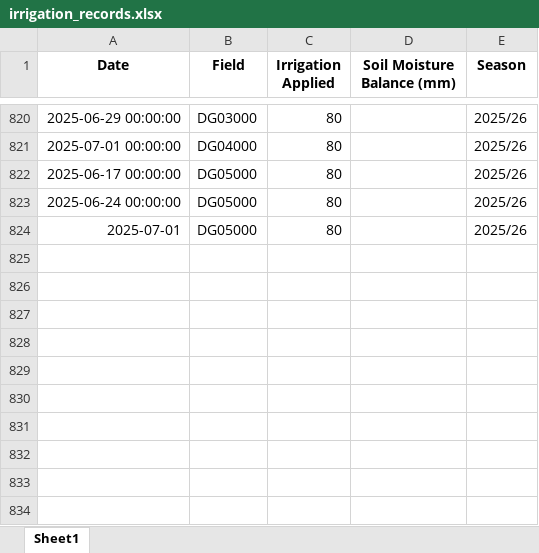
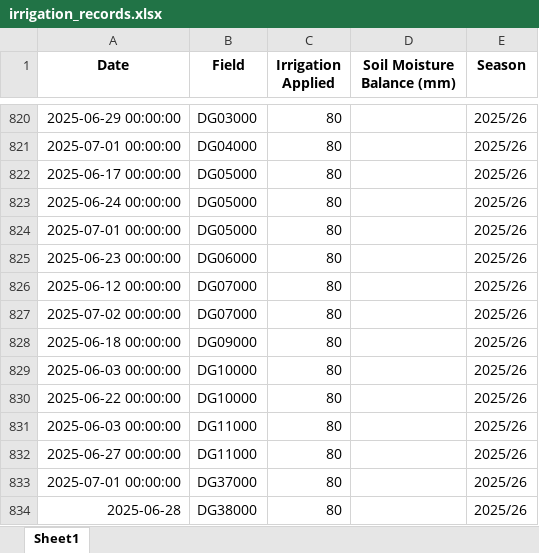
Before and after one commit to psibale/farm-management-system, an Excel workbook: data/irrigation_records.xlsx, sheet Sheet1, drawn as a sheet; only a part is shown, gaps mark what is left out; values as stored, in another font and other column widths than the file's, no borders; the diff names each change by its address in the sheet, - before the commit and + after, or states it on an @@ line.

```diff
--- a/data/irrigation_records.xlsx (sheet Sheet1)
+++ b/data/irrigation_records.xlsx (sheet Sheet1)
-A824 (Date): 2025-07-01
+A824 (Date): 2025-07-01 00:00:00
+row 825: 2025-06-23 00:00:00 | DG06000 | 80 |  | 2025/26
+row 826: 2025-06-12 00:00:00 | DG07000 | 80 |  | 2025/26
+row 827: 2025-07-02 00:00:00 | DG07000 | 80 |  | 2025/26
+row 828: 2025-06-18 00:00:00 | DG09000 | 80 |  | 2025/26
+row 829: 2025-06-03 00:00:00 | DG10000 | 80 |  | 2025/26
+row 830: 2025-06-22 00:00:00 | DG10000 | 80 |  | 2025/26
+row 831: 2025-06-03 00:00:00 | DG11000 | 80 |  | 2025/26
+row 832: 2025-06-27 00:00:00 | DG11000 | 80 |  | 2025/26
+row 833: 2025-07-01 00:00:00 | DG37000 | 80 |  | 2025/26
+row 834: 2025-06-28 | DG38000 | 80 |  | 2025/26
```
Also changed, not shown: data/field_polygons.xlsx, data/pest_disease_control.xlsx, 36 other files.
